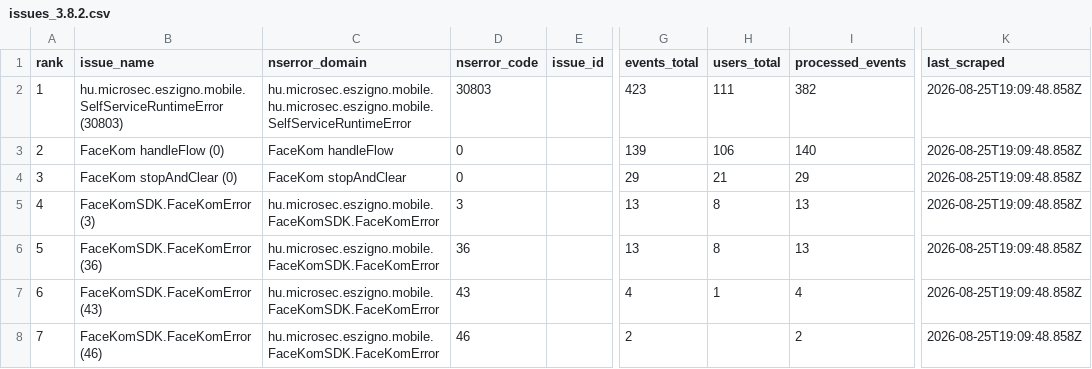
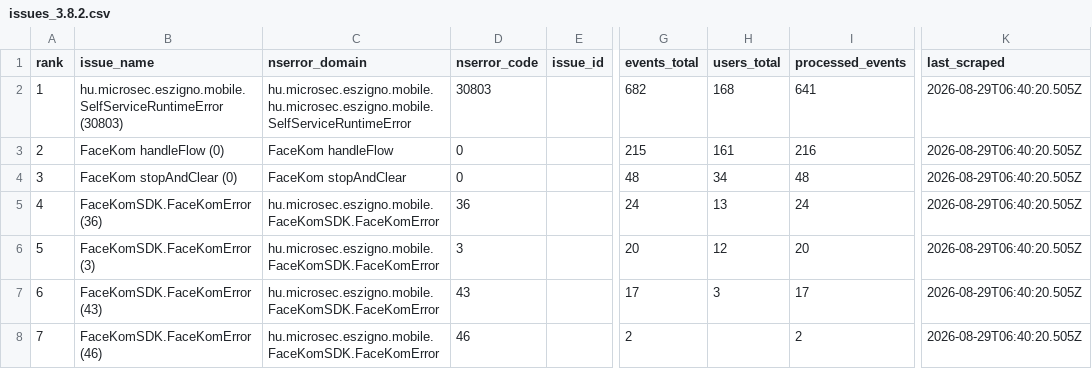
Before and after one commit to glizik/GFK, a CSV file: data/issues_3.8.2.csv, drawn as a sheet; only a part is shown, gaps mark what is left out; the diff names each change by its address in the sheet, - before the commit and + after, or states it on an @@ line.

```diff
--- a/data/issues_3.8.2.csv
+++ b/data/issues_3.8.2.csv
-G2 (events_total): 423
+G2 (events_total): 682
-H2 (users_total): 111
+H2 (users_total): 168
-I2 (processed_events): 382
+I2 (processed_events): 641
-K2:K8 (last_scraped): 2026-08-25T19:09:48.858Z
+K2:K8 (last_scraped): 2026-08-29T06:40:20.505Z
-G3 (events_total): 139
+G3 (events_total): 215
-H3 (users_total): 106
+H3 (users_total): 161
-I3 (processed_events): 140
+I3 (processed_events): 216
-G4 (events_total): 29
+G4 (events_total): 48
-H4 (users_total): 21
+H4 (users_total): 34
-I4 (processed_events): 29
+I4 (processed_events): 48
-B5 (issue_name): FaceKomSDK.FaceKomError (3)
+B5 (issue_name): FaceKomSDK.FaceKomError (36)
-D5 (nserror_code): 3
+D5 (nserror_code): 36
-G5 (events_total): 13
+G5 (events_total): 24
-H5 (users_total): 8
+H5 (users_total): 13
-I5 (processed_events): 13
+I5 (processed_events): 24
-B6 (issue_name): FaceKomSDK.FaceKomError (36)
+B6 (issue_name): FaceKomSDK.FaceKomError (3)
-D6 (nserror_code): 36
+D6 (nserror_code): 3
-G6 (events_total): 13
+G6 (events_total): 20
-H6 (users_total): 8
+H6 (users_total): 12
-I6 (processed_events): 13
+I6 (processed_events): 20
-G7 (events_total): 4
+G7 (events_total): 17
-H7 (users_total): 1
+H7 (users_total): 3
-I7 (processed_events): 4
+I7 (processed_events): 17
```
Also changed, not shown: 2 other files.
